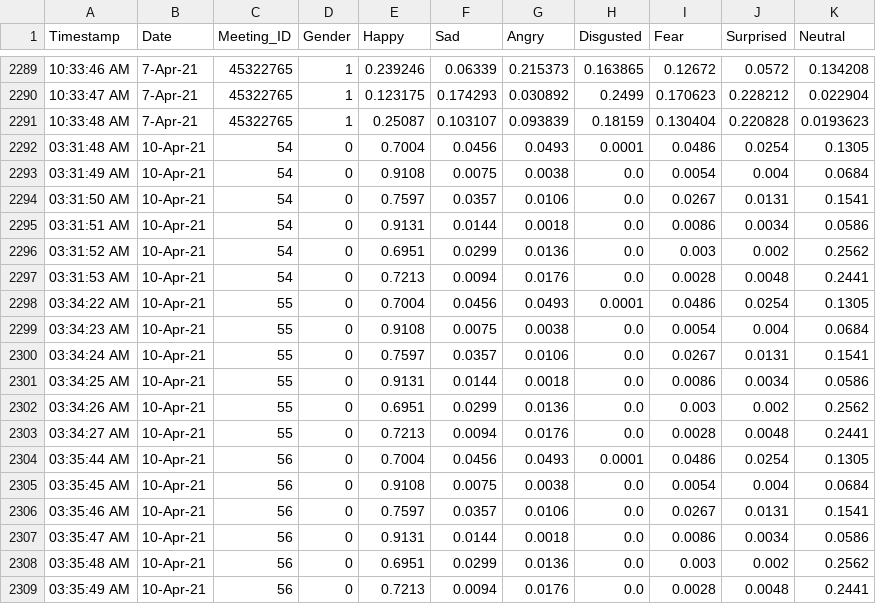
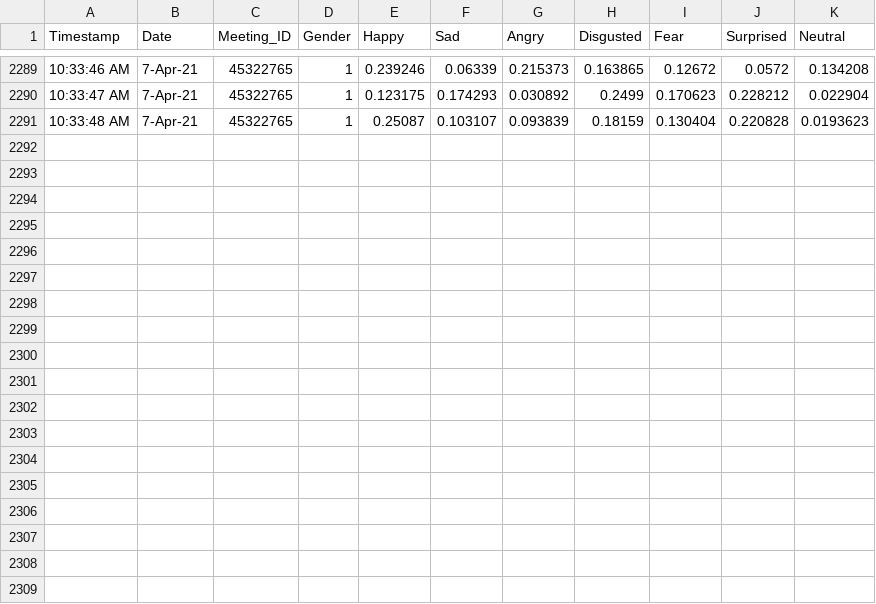
Before and after one commit to NavjotBansal/Rakuten_Prediction_Pipeline, a CSV file: Emotion_Data.csv, drawn as a sheet; only a part is shown, gaps mark what is left out; the diff names each change by its address in the sheet, - before the commit and + after, or states it on an @@ line.

```diff
--- a/Emotion_Data.csv
+++ b/Emotion_Data.csv
-row 2292: 03:31:48 AM | 10-Apr-21 | 54 | 0 | 0.7004 | 0.0456 | 0.0493 | 0.0001 | 0.0486 | 0.0254 | 0.1305
-row 2293: 03:31:49 AM | 10-Apr-21 | 54 | 0 | 0.9108 | 0.0075 | 0.0038 | 0.0 | 0.0054 | 0.004 | 0.0684
-row 2294: 03:31:50 AM | 10-Apr-21 | 54 | 0 | 0.7597 | 0.0357 | 0.0106 | 0.0 | 0.0267 | 0.0131 | 0.1541
-row 2295: 03:31:51 AM | 10-Apr-21 | 54 | 0 | 0.9131 | 0.0144 | 0.0018 | 0.0 | 0.0086 | 0.0034 | 0.0586
-row 2296: 03:31:52 AM | 10-Apr-21 | 54 | 0 | 0.6951 | 0.0299 | 0.0136 | 0.0 | 0.003 | 0.002 | 0.2562
-row 2297: 03:31:53 AM | 10-Apr-21 | 54 | 0 | 0.7213 | 0.0094 | 0.0176 | 0.0 | 0.0028 | 0.0048 | 0.2441
-row 2298: 03:34:22 AM | 10-Apr-21 | 55 | 0 | 0.7004 | 0.0456 | 0.0493 | 0.0001 | 0.0486 | 0.0254 | 0.1305
-row 2299: 03:34:23 AM | 10-Apr-21 | 55 | 0 | 0.9108 | 0.0075 | 0.0038 | 0.0 | 0.0054 | 0.004 | 0.0684
-row 2300: 03:34:24 AM | 10-Apr-21 | 55 | 0 | 0.7597 | 0.0357 | 0.0106 | 0.0 | 0.0267 | 0.0131 | 0.1541
-row 2301: 03:34:25 AM | 10-Apr-21 | 55 | 0 | 0.9131 | 0.0144 | 0.0018 | 0.0 | 0.0086 | 0.0034 | 0.0586
-row 2302: 03:34:26 AM | 10-Apr-21 | 55 | 0 | 0.6951 | 0.0299 | 0.0136 | 0.0 | 0.003 | 0.002 | 0.2562
-row 2303: 03:34:27 AM | 10-Apr-21 | 55 | 0 | 0.7213 | 0.0094 | 0.0176 | 0.0 | 0.0028 | 0.0048 | 0.2441
-row 2304: 03:35:44 AM | 10-Apr-21 | 56 | 0 | 0.7004 | 0.0456 | 0.0493 | 0.0001 | 0.0486 | 0.0254 | 0.1305
-row 2305: 03:35:45 AM | 10-Apr-21 | 56 | 0 | 0.9108 | 0.0075 | 0.0038 | 0.0 | 0.0054 | 0.004 | 0.0684
-row 2306: 03:35:46 AM | 10-Apr-21 | 56 | 0 | 0.7597 | 0.0357 | 0.0106 | 0.0 | 0.0267 | 0.0131 | 0.1541
-row 2307: 03:35:47 AM | 10-Apr-21 | 56 | 0 | 0.9131 | 0.0144 | 0.0018 | 0.0 | 0.0086 | 0.0034 | 0.0586
-row 2308: 03:35:48 AM | 10-Apr-21 | 56 | 0 | 0.6951 | 0.0299 | 0.0136 | 0.0 | 0.003 | 0.002 | 0.2562
-row 2309: 03:35:49 AM | 10-Apr-21 | 56 | 0 | 0.7213 | 0.0094 | 0.0176 | 0.0 | 0.0028 | 0.0048 | 0.2441
```
Also changed, not shown: Meeting_Data.csv, Participant_Data.csv, 2 other files.
